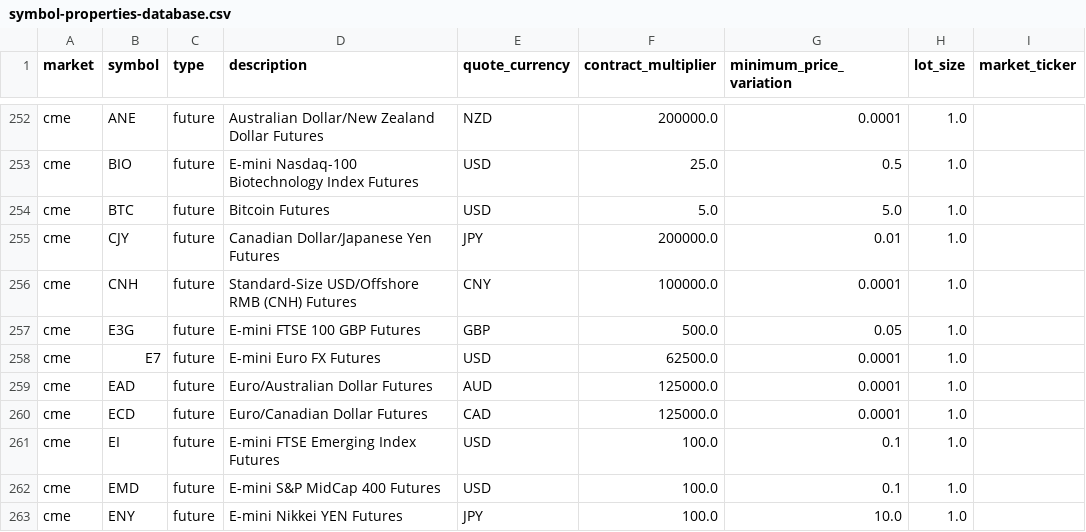
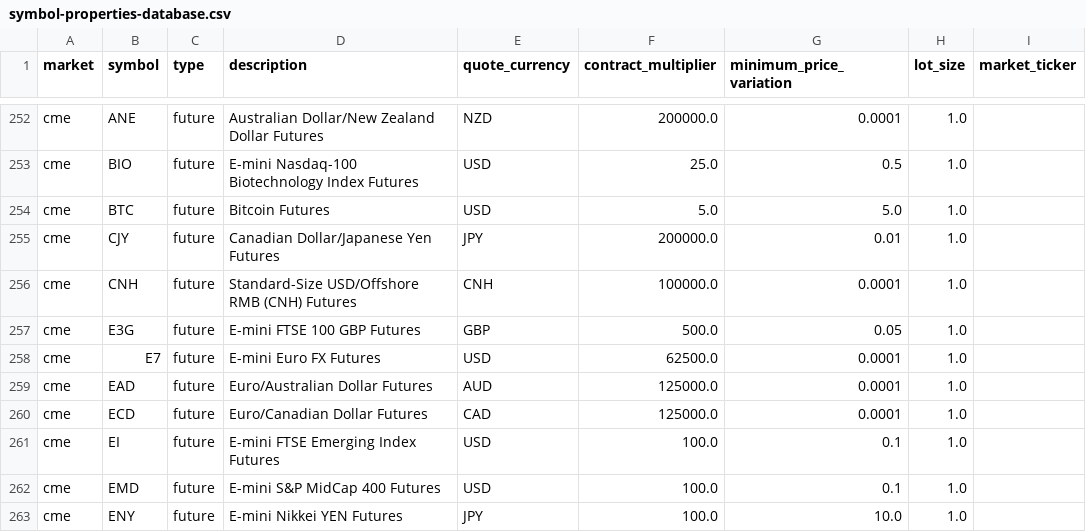
Before and after one commit to bryan01993/QuantConnectProjectGit, a CSV file: data/symbol-properties/symbol-properties-database.csv, drawn as a sheet; only a part is shown, gaps mark what is left out; the diff names each change by its address in the sheet, - before the commit and + after, or states it on an @@ line.

```diff
--- a/data/symbol-properties/symbol-properties-database.csv
+++ b/data/symbol-properties/symbol-properties-database.csv
-E256 (quote_currency): CNY
+E256 (quote_currency): CNH
```
Also changed, not shown: 6 other files.
